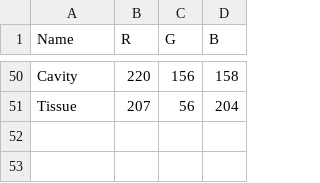
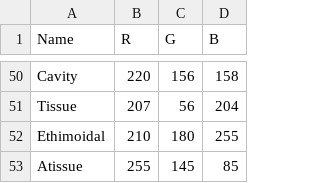
Before and after one commit to H11Maitree/Selfhear, a CSV file: Simulator/Meterial_id.csv, drawn as a sheet; only a part is shown, gaps mark what is left out; the diff names each change by its address in the sheet, - before the commit and + after, or states it on an @@ line.

```diff
--- a/Simulator/Meterial_id.csv
+++ b/Simulator/Meterial_id.csv
+row 52: Ethimoidal | 210 | 180 | 255
+row 53: Atissue | 255 | 145 | 85
```
Also changed, not shown: Simulator/Meterial_spectrum.csv, 4 other files.
